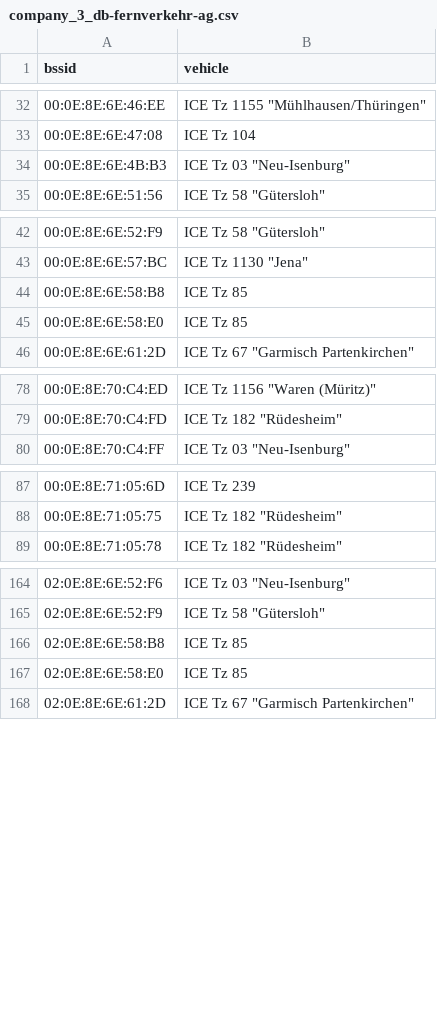
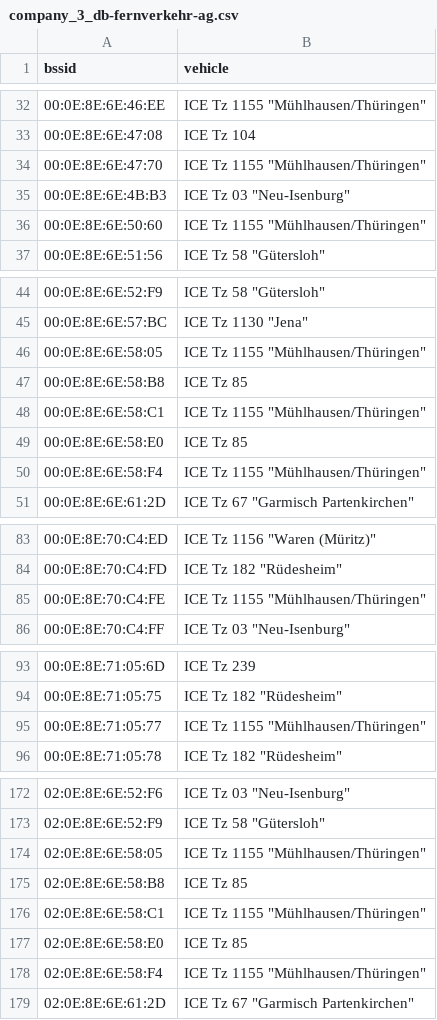
Before and after one commit to MrKrisKrisu/Public-transport-tracking-data, a CSV file: company_3_db-fernverkehr-ag.csv, drawn as a sheet; only a part is shown, gaps mark what is left out; the diff covers the shown part only; the diff names each change by its address in the sheet, - before the commit and + after, or states it on an @@ line.

```diff
--- a/company_3_db-fernverkehr-ag.csv
+++ b/company_3_db-fernverkehr-ag.csv
+row 34: 00:0E:8E:6E:47:70 | ICE Tz 1155 "Mühlhausen/Thüringen"
+row 36: 00:0E:8E:6E:50:60 | ICE Tz 1155 "Mühlhausen/Thüringen"
+row 46: 00:0E:8E:6E:58:05 | ICE Tz 1155 "Mühlhausen/Thüringen"
+row 48: 00:0E:8E:6E:58:C1 | ICE Tz 1155 "Mühlhausen/Thüringen"
+row 50: 00:0E:8E:6E:58:F4 | ICE Tz 1155 "Mühlhausen/Thüringen"
+row 85: 00:0E:8E:70:C4:FE | ICE Tz 1155 "Mühlhausen/Thüringen"
+row 95: 00:0E:8E:71:05:77 | ICE Tz 1155 "Mühlhausen/Thüringen"
+row 174: 02:0E:8E:6E:58:05 | ICE Tz 1155 "Mühlhausen/Thüringen"
+row 176: 02:0E:8E:6E:58:C1 | ICE Tz 1155 "Mühlhausen/Thüringen"
+row 178: 02:0E:8E:6E:58:F4 | ICE Tz 1155 "Mühlhausen/Thüringen"
```
Also changed, not shown: 3 added rows elsewhere in this file, company_2_regiobus-hannover.csv.
